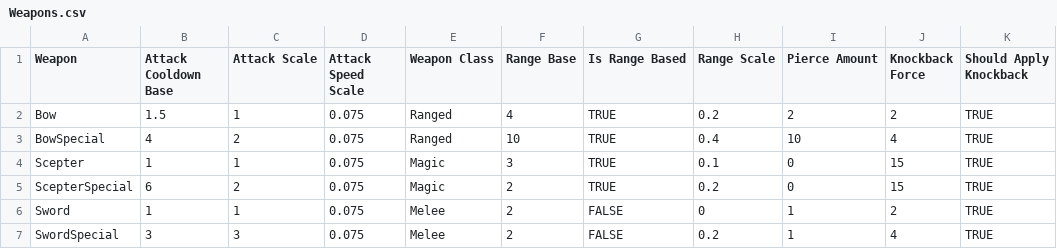
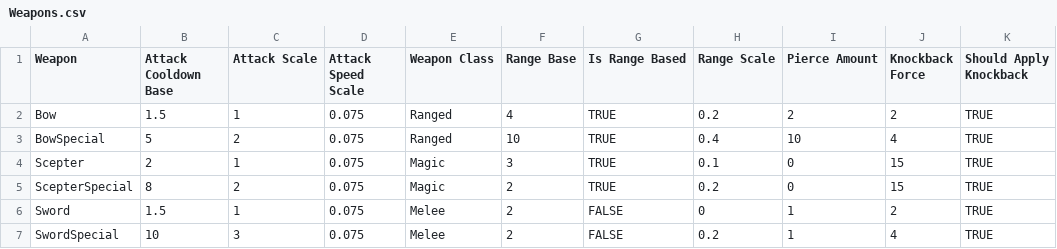
Before and after one commit to DannSant/flames-of-faith, a CSV file: BalanceData/Weapons.csv, drawn as a sheet; only a part is shown; the diff names each change by its address in the sheet, - before the commit and + after, or states it on an @@ line.

```diff
--- a/BalanceData/Weapons.csv
+++ b/BalanceData/Weapons.csv
-B3 (Attack Cooldown Base): 4
+B3 (Attack Cooldown Base): 5
-B4 (Attack Cooldown Base): 1
+B4 (Attack Cooldown Base): 2
-B5 (Attack Cooldown Base): 6
+B5 (Attack Cooldown Base): 8
-B6 (Attack Cooldown Base): 1
+B6 (Attack Cooldown Base): 1.5
-B7 (Attack Cooldown Base): 3
+B7 (Attack Cooldown Base): 10
```
Also changed, not shown: BalanceData/Ability_Whirlwind.csv, 10 other files.
